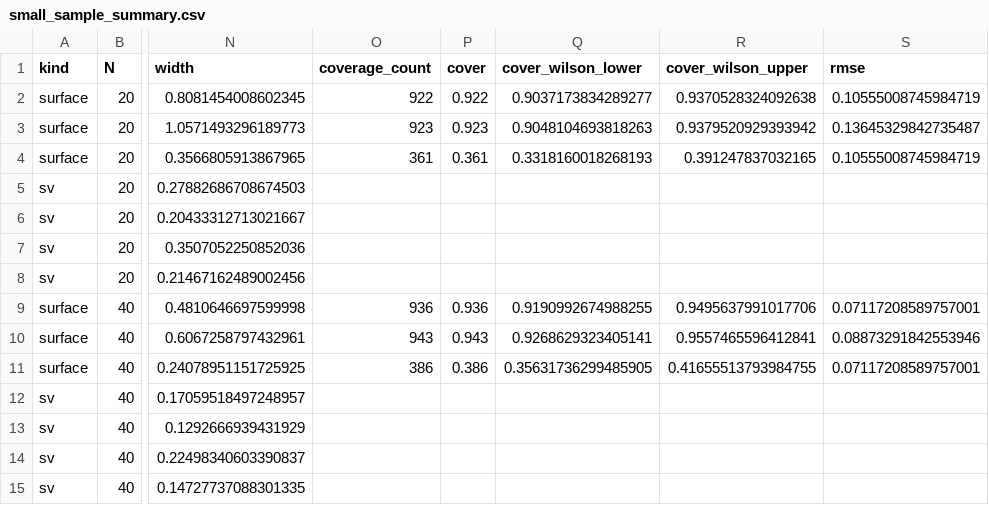
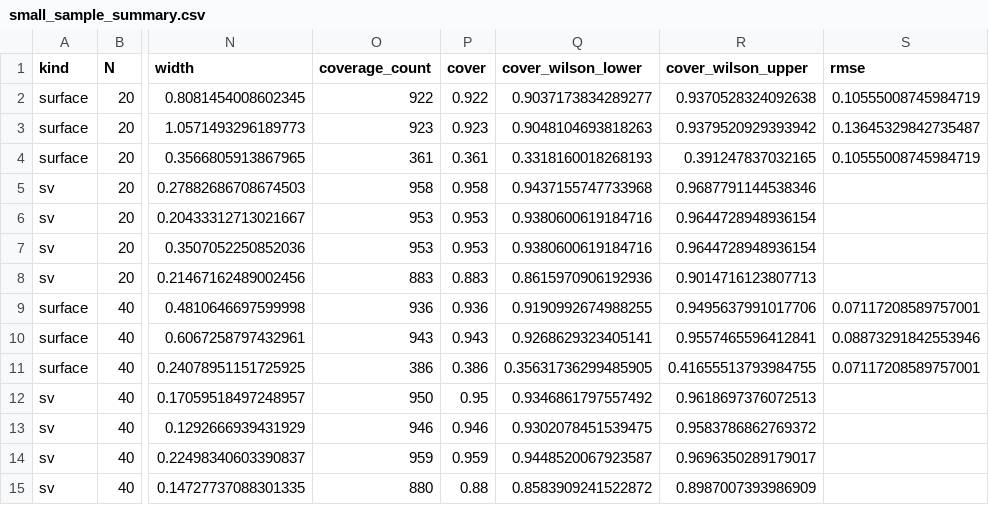
Before and after one commit to tianbochen1/QSEEG, a CSV file: research/results/small_sample_summary.csv, drawn as a sheet; only a part is shown, gaps mark what is left out; the diff names each change by its address in the sheet, - before the commit and + after, or states it on an @@ line.

Commit message:
Enforce a common eligible EEG grid and complete null coverage reporting

```diff
--- a/research/results/small_sample_summary.csv
+++ b/research/results/small_sample_summary.csv
-O5 (coverage_count): (empty)
+O5 (coverage_count): 958
-P5 (cover): (empty)
+P5 (cover): 0.958
-Q5 (cover_wilson_lower): (empty)
+Q5 (cover_wilson_lower): 0.9437155747733968
-R5 (cover_wilson_upper): (empty)
+R5 (cover_wilson_upper): 0.9687791144538346
-O6:O7 (coverage_count): (empty)
+O6:O7 (coverage_count): 953
-P6:P7 (cover): (empty)
+P6:P7 (cover): 0.953
-Q6:Q7 (cover_wilson_lower): (empty)
+Q6:Q7 (cover_wilson_lower): 0.9380600619184716
-R6:R7 (cover_wilson_upper): (empty)
+R6:R7 (cover_wilson_upper): 0.9644728948936154
-O8 (coverage_count): (empty)
+O8 (coverage_count): 883
-P8 (cover): (empty)
+P8 (cover): 0.883
-Q8 (cover_wilson_lower): (empty)
+Q8 (cover_wilson_lower): 0.8615970906192936
-R8 (cover_wilson_upper): (empty)
+R8 (cover_wilson_upper): 0.9014716123807713
-O12 (coverage_count): (empty)
+O12 (coverage_count): 950
-P12 (cover): (empty)
+P12 (cover): 0.95
-Q12 (cover_wilson_lower): (empty)
+Q12 (cover_wilson_lower): 0.9346861797557492
-R12 (cover_wilson_upper): (empty)
+R12 (cover_wilson_upper): 0.9618697376072513
-O13 (coverage_count): (empty)
+O13 (coverage_count): 946
-P13 (cover): (empty)
+P13 (cover): 0.946
-Q13 (cover_wilson_lower): (empty)
+Q13 (cover_wilson_lower): 0.9302078451539475
-R13 (cover_wilson_upper): (empty)
+R13 (cover_wilson_upper): 0.9583786862769372
-O14 (coverage_count): (empty)
+O14 (coverage_count): 959
-P14 (cover): (empty)
+P14 (cover): 0.959
-Q14 (cover_wilson_lower): (empty)
+Q14 (cover_wilson_lower): 0.9448520067923587
-R14 (cover_wilson_upper): (empty)
+R14 (cover_wilson_upper): 0.9696350289179017
-O15 (coverage_count): (empty)
+O15 (coverage_count): 880
-P15 (cover): (empty)
+P15 (cover): 0.88
-Q15 (cover_wilson_lower): (empty)
+Q15 (cover_wilson_lower): 0.8583909241522872
-R15 (cover_wilson_upper): (empty)
+R15 (cover_wilson_upper): 0.8987007393986909
```
Also changed, not shown: research/results/simulation_summary_final.csv, 43 other files.
